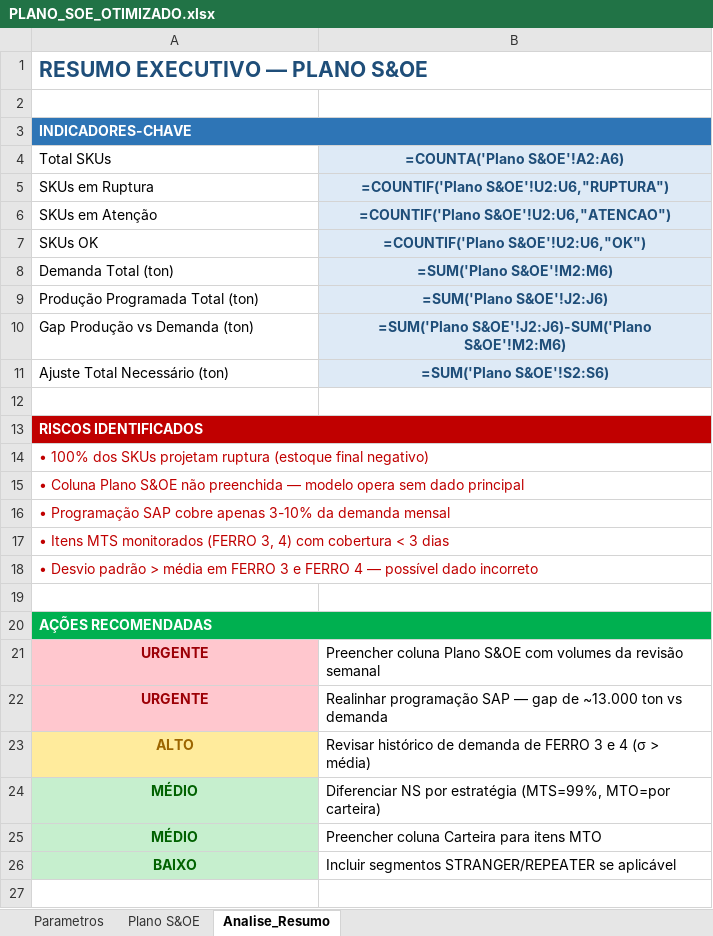
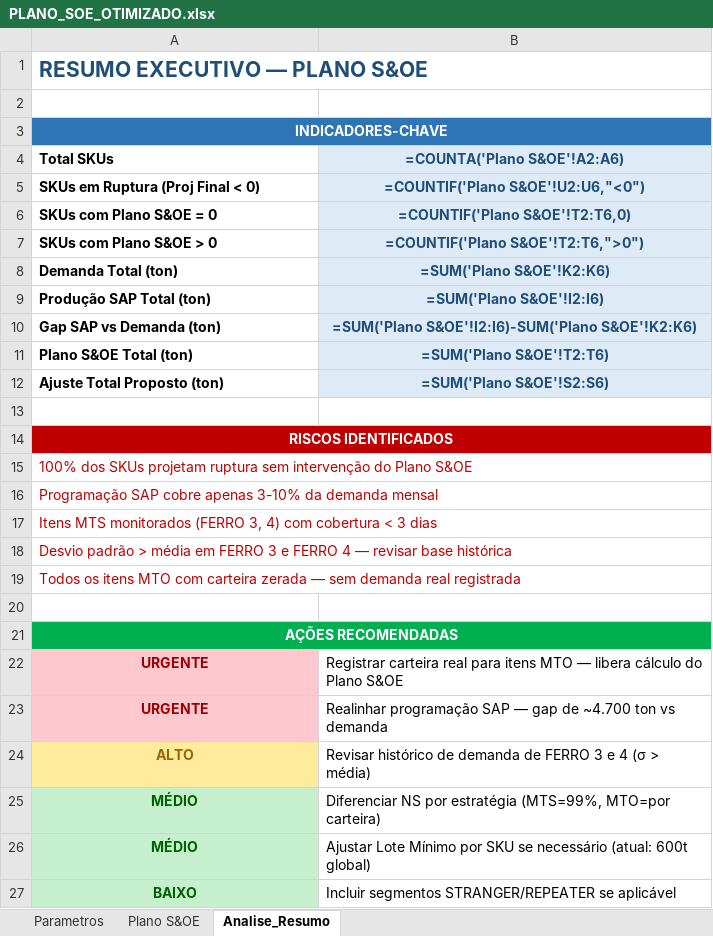
Before and after one commit to nederhec/Projects, an Excel workbook: PLANO_SOE_OTIMIZADO.xlsx, sheet Analise_Resumo, drawn as a sheet; values as stored, in another font and other column widths than the file's, no borders; formulas without a stored value are shown as written; removed rows and columns are numbered as before the commit, all else as after; the diff names each change by its address in the sheet, - before the commit and + after, or states it on an @@ line.

```diff
--- a/PLANO_SOE_OTIMIZADO.xlsx (sheet Analise_Resumo)
+++ b/PLANO_SOE_OTIMIZADO.xlsx (sheet Analise_Resumo)
-A3 alignment: left
+A3 alignment: center
-A4 bold: off
+A4 bold: on
-row 5: SKUs em Ruptura | =COUNTIF('Plano S&OE'!U2:U6,"RUPTURA")
-row 6: SKUs em Atenção | =COUNTIF('Plano S&OE'!U2:U6,"ATENCAO")
-row 7: SKUs OK | =COUNTIF('Plano S&OE'!U2:U6,"OK")
+row 5: SKUs em Ruptura (Proj Final < 0) | =COUNTIF('Plano S&OE'!U2:U6,"<0")
+row 6: SKUs com Plano S&OE = 0 | =COUNTIF('Plano S&OE'!T2:T6,0)
+row 7: SKUs com Plano S&OE > 0 | =COUNTIF('Plano S&OE'!T2:T6,">0")
-A8:A10 bold: off
+A8:A10 bold: on
-B8 (=COUNTA('Plano S&OE'!A2:A6)): =SUM('Plano S&OE'!M2:M6)
+B8 (=COUNTA('Plano S&OE'!A2:A6)): =SUM('Plano S&OE'!K2:K6)
-A9 (Total SKUs): Produção Programada Total (ton)
+A9 (Total SKUs): Produção SAP Total (ton)
-B9 (=COUNTA('Plano S&OE'!A2:A6)): =SUM('Plano S&OE'!J2:J6)
+B9 (=COUNTA('Plano S&OE'!A2:A6)): =SUM('Plano S&OE'!I2:I6)
-A10 (Total SKUs): Gap Produção vs Demanda (ton)
+A10 (Total SKUs): Gap SAP vs Demanda (ton)
-B10 (=COUNTA('Plano S&OE'!A2:A6)): =SUM('Plano S&OE'!J2:J6)-SUM('Plano S&OE'!M2:M6)
+B10 (=COUNTA('Plano S&OE'!A2:A6)): =SUM('Plano S&OE'!I2:I6)-SUM('Plano S&OE'!K2:K6)
+row 11: Plano S&OE Total (ton) | =SUM('Plano S&OE'!T2:T6)
-A12 (Total SKUs): Ajuste Total Necessário (ton)
+A12 (Total SKUs): Ajuste Total Proposto (ton)
-A12 bold: off
+A12 bold: on
-A14 alignment: left
+A14 alignment: center
-A15 (Total SKUs): • 100% dos SKUs projetam ruptura (estoque final negativo)
+A15 (Total SKUs): 100% dos SKUs projetam ruptura sem intervenção do Plano S&OE
-A16 (Total SKUs): • Coluna Plano S&OE não preenchida — modelo opera sem dado principal
+A16 (Total SKUs): Programação SAP cobre apenas 3-10% da demanda mensal
-A17 (Total SKUs): • Programação SAP cobre apenas 3-10% da demanda mensal
+A17 (Total SKUs): Itens MTS monitorados (FERRO 3, 4) com cobertura < 3 dias
-A18 (Total SKUs): • Itens MTS monitorados (FERRO 3, 4) com cobertura < 3 dias
+A18 (Total SKUs): Desvio padrão > média em FERRO 3 e FERRO 4 — revisar base histórica
-A19 (Total SKUs): • Desvio padrão > média em FERRO 3 e FERRO 4 — possível dado incorreto
+A19 (Total SKUs): Todos os itens MTO com carteira zerada — sem demanda real registrada
-A21 alignment: left
+A21 alignment: center
-B22 (=COUNTA('Plano S&OE'!A2:A6)): Preencher coluna Plano S&OE com volumes da revisão semanal
+B22 (=COUNTA('Plano S&OE'!A2:A6)): Registrar carteira real para itens MTO — libera cálculo do Plano S&OE
-B23 (=COUNTA('Plano S&OE'!A2:A6)): …gap de ~13.000 ton vs…
+B23 (=COUNTA('Plano S&OE'!A2:A6)): …gap de ~4.700 ton vs…
-B26 (=COUNTA('Plano S&OE'!A2:A6)): Preencher coluna Carteira para itens MTO
+B26 (=COUNTA('Plano S&OE'!A2:A6)): Ajustar Lote Mínimo por SKU se necessário (atual: 600t global)
```
Also changed, not shown: sheet Plano S&OE, sheet Parametros.
